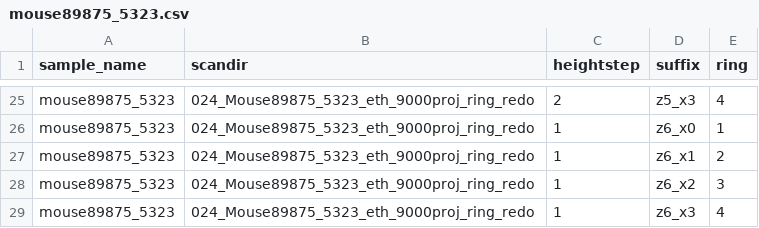
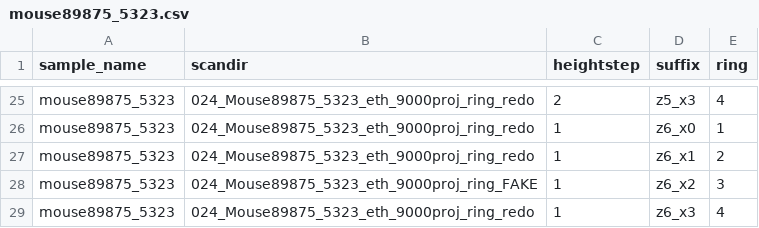
Before and after one commit to unibas-bmc/mosaicreconstruction, a CSV file: example/param_files/mouse89875_5323.csv, drawn as a sheet; only a part is shown, gaps mark what is left out.

Commit message:
mouse89875_5323.csv: load FAKE data for z6_x2.

```diff
--- a/example/param_files/mouse89875_5323.csv
+++ b/example/param_files/mouse89875_5323.csv
@@ -27,3 +27,3 @@ mouse89875_5323,024_Mouse89875_5323_eth_9000proj_ring_redo,1,z6_x0,1
 mouse89875_5323,024_Mouse89875_5323_eth_9000proj_ring_redo,1,z6_x1,2
-mouse89875_5323,024_Mouse89875_5323_eth_9000proj_ring_redo,1,z6_x2,3
+mouse89875_5323,024_Mouse89875_5323_eth_9000proj_ring_FAKE,1,z6_x2,3
 mouse89875_5323,024_Mouse89875_5323_eth_9000proj_ring_redo,1,z6_x3,4
```
